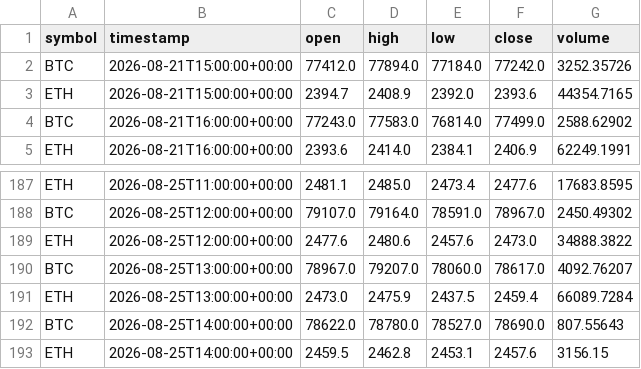
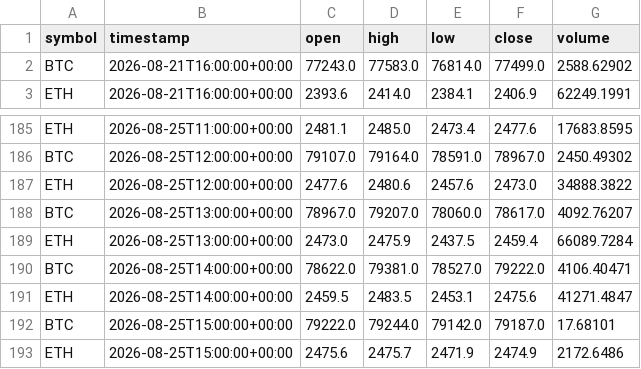
Before and after one commit to crypto-hypothesis-lab/crypto-simulator, a CSV file: data/paper-event/hyperliquid-event-permission-bars.csv, drawn as a sheet; only a part is shown, gaps mark what is left out.

```diff
--- a/data/paper-event/hyperliquid-event-permission-bars.csv
+++ b/data/paper-event/hyperliquid-event-permission-bars.csv
@@ -1,4 +1,2 @@
 symbol,timestamp,open,high,low,close,volume
-BTC,2026-08-21T15:00:00+00:00,77412.0,77894.0,77184.0,77242.0,3252.35726
-ETH,2026-08-21T15:00:00+00:00,2394.7,2408.9,2392.0,2393.6,44354.7165
 BTC,2026-08-21T16:00:00+00:00,77243.0,77583.0,76814.0,77499.0,2588.62902
@@ -191,3 +189,5 @@ BTC,2026-08-25T13:00:00+00:00,78967.0,79207.0,78060.0,78617.0,4092.76207
 ETH,2026-08-25T13:00:00+00:00,2473.0,2475.9,2437.5,2459.4,66089.7284
-BTC,2026-08-25T14:00:00+00:00,78622.0,78780.0,78527.0,78690.0,807.55643
-ETH,2026-08-25T14:00:00+00:00,2459.5,2462.8,2453.1,2457.6,3156.15
+BTC,2026-08-25T14:00:00+00:00,78622.0,79381.0,78527.0,79222.0,4106.40471
+ETH,2026-08-25T14:00:00+00:00,2459.5,2483.5,2453.1,2475.6,41271.4847
+BTC,2026-08-25T15:00:00+00:00,79222.0,79244.0,79142.0,79187.0,17.68101
+ETH,2026-08-25T15:00:00+00:00,2475.6,2475.7,2471.9,2474.9,2172.6486
```
Also changed, not shown: data/paper-event/bitbank-event-permission-bars.csv, data/paper-event/mexc-event-permission-bars.csv, 3 other files.
